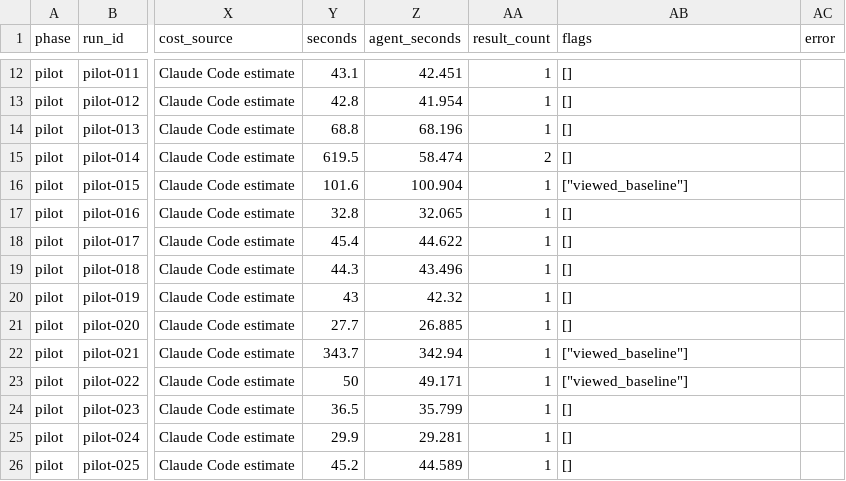
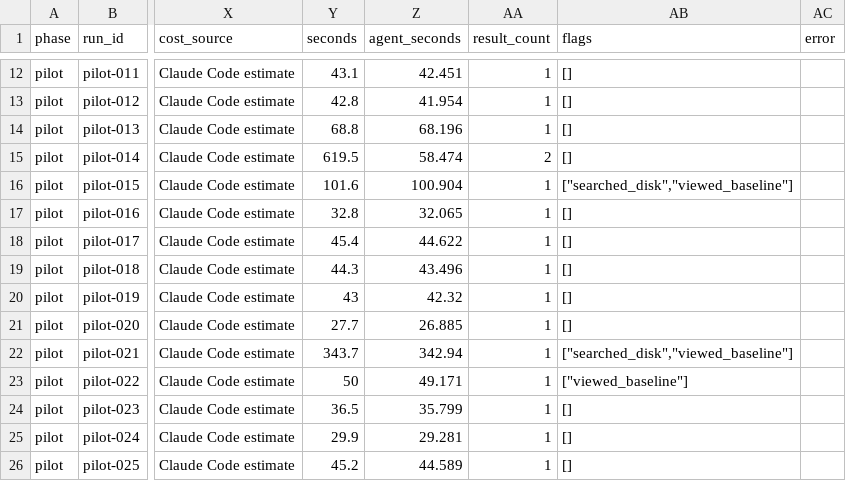
Before and after one commit to testivai/agent-visual-benchmark, a CSV file: results/opus/pilot/csv/runs.csv, drawn as a sheet; only a part is shown, gaps mark what is left out; the diff names each change by its address in the sheet, - before the commit and + after, or states it on an @@ line.

```diff
--- a/results/opus/pilot/csv/runs.csv
+++ b/results/opus/pilot/csv/runs.csv
-AB16 (flags): ["viewed_baseline"]
+AB16 (flags): ["searched_disk","viewed_baseline"]
-AB22 (flags): ["viewed_baseline"]
+AB22 (flags): ["searched_disk","viewed_baseline"]
```
Also changed, not shown: results/sonnet/pilot/csv/runs.csv, 11 other files.
